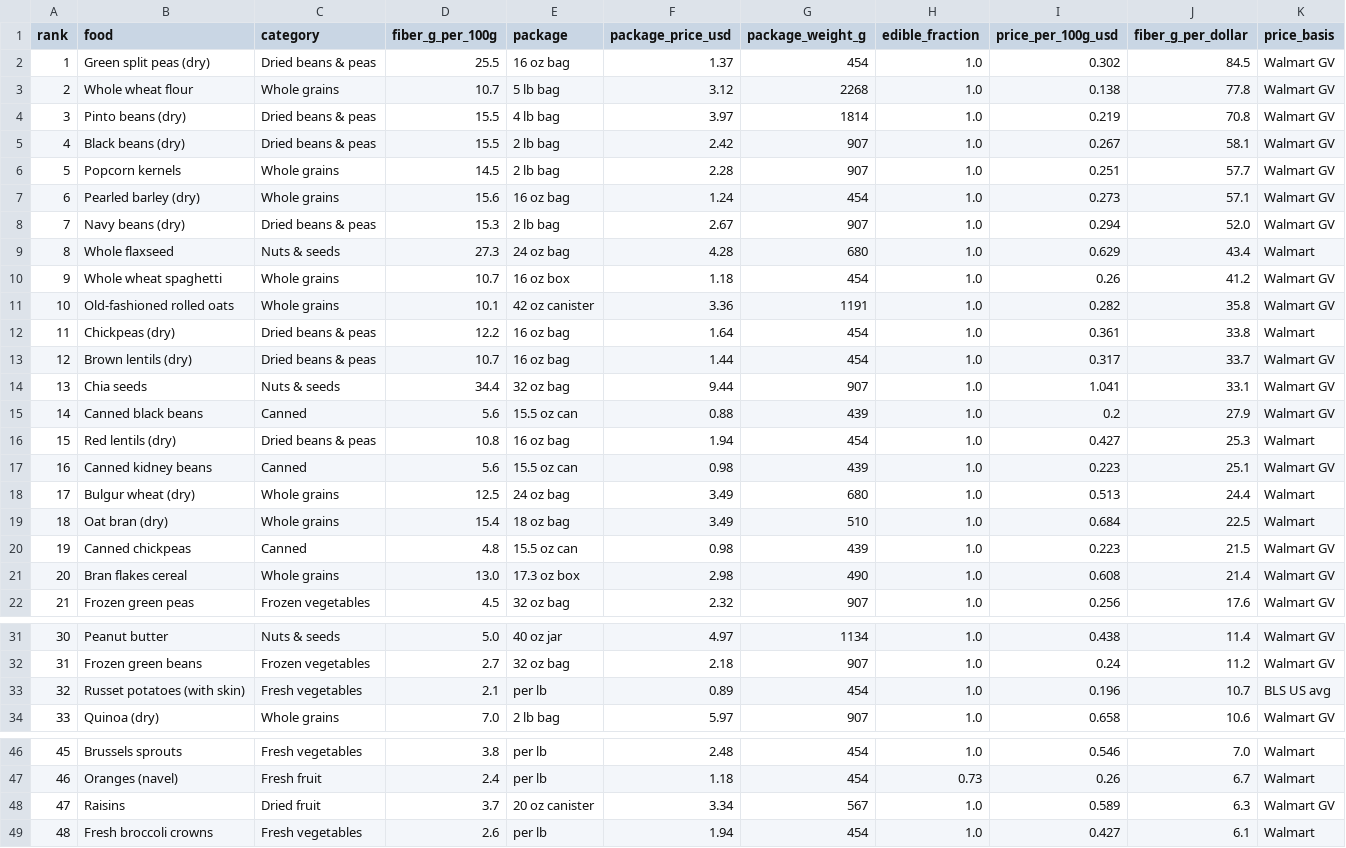
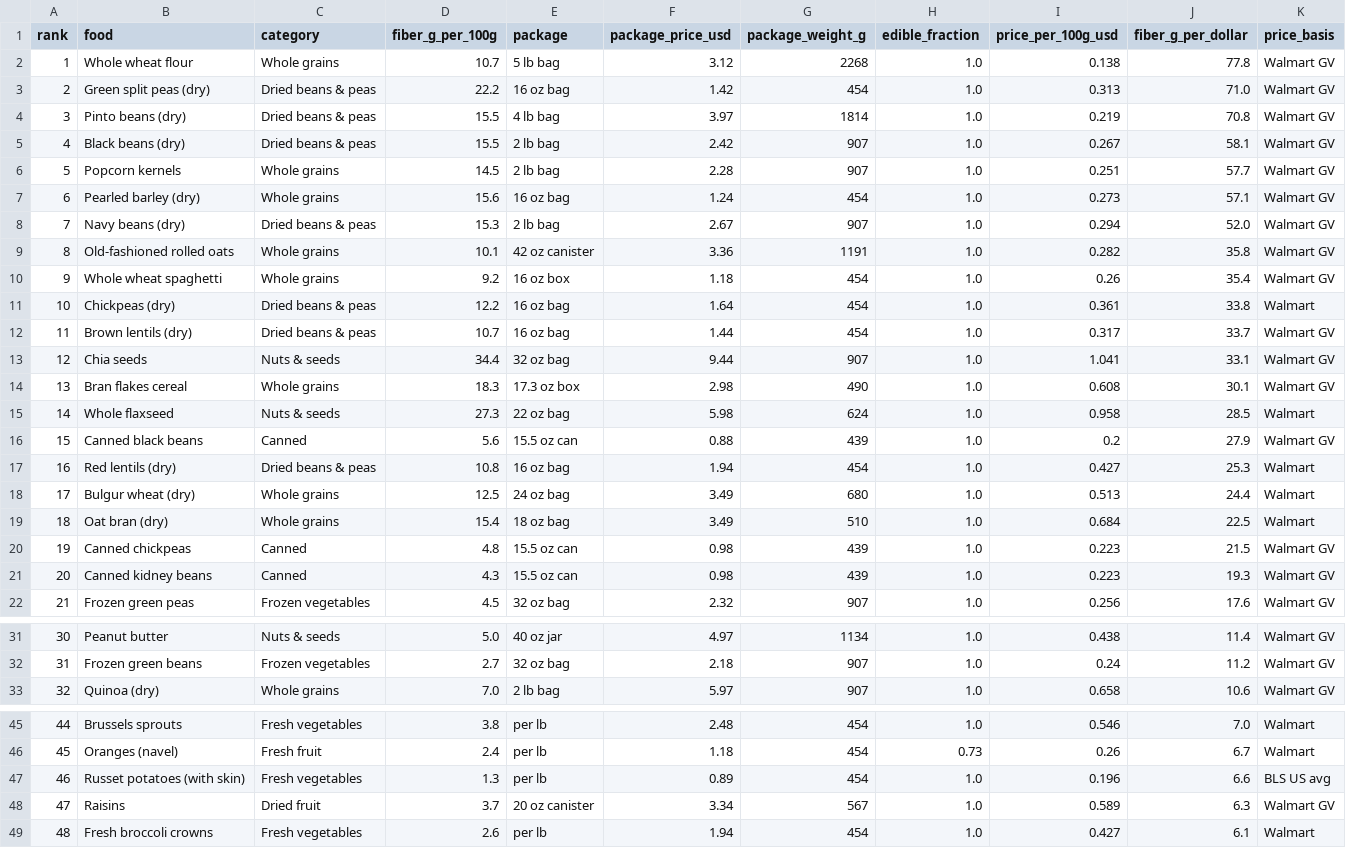
Before and after one commit to moshearviv85/daily-life-hacks, a CSV file: public/data/fiber-per-dollar-2026.csv, drawn as a sheet; only a part is shown, gaps mark what is left out; removed rows and columns are numbered as before the commit, all else as after; the diff names each change by its address in the sheet, - before the commit and + after, or states it on an @@ line.

```diff
--- a/public/data/fiber-per-dollar-2026.csv
+++ b/public/data/fiber-per-dollar-2026.csv
-row 2: 1 | Green split peas (dry) | Dried beans & peas | 25.5 | 16 oz bag | 1.37 | 454 | 1.0 | 0.302 | 84.5 | Walmart GV
@@ column A (rank) renumbered between rows 2 and 46 @@
+row 3: 2 | Green split peas (dry) | Dried beans & peas | 22.2 | 16 oz bag | 1.42 | 454 | 1.0 | 0.313 | 71.0 | Walmart GV
-row 9: 8 | Whole flaxseed | Nuts & seeds | 27.3 | 24 oz bag | 4.28 | 680 | 1.0 | 0.629 | 43.4 | Walmart
-row 10: 9 | Whole wheat spaghetti | Whole grains | 10.7 | 16 oz box | 1.18 | 454 | 1.0 | 0.26 | 41.2 | Walmart GV
+row 10: 9 | Whole wheat spaghetti | Whole grains | 9.2 | 16 oz box | 1.18 | 454 | 1.0 | 0.26 | 35.4 | Walmart GV
+row 14: 13 | Bran flakes cereal | Whole grains | 18.3 | 17.3 oz box | 2.98 | 490 | 1.0 | 0.608 | 30.1 | Walmart GV
+row 15: 14 | Whole flaxseed | Nuts & seeds | 27.3 | 22 oz bag | 5.98 | 624 | 1.0 | 0.958 | 28.5 | Walmart
-row 17: 16 | Canned kidney beans | Canned | 5.6 | 15.5 oz can | 0.98 | 439 | 1.0 | 0.223 | 25.1 | Walmart GV
-row 21: 20 | Bran flakes cereal | Whole grains | 13.0 | 17.3 oz box | 2.98 | 490 | 1.0 | 0.608 | 21.4 | Walmart GV
+row 21: 20 | Canned kidney beans | Canned | 4.3 | 15.5 oz can | 0.98 | 439 | 1.0 | 0.223 | 19.3 | Walmart GV
-row 33: 32 | Russet potatoes (with skin) | Fresh vegetables | 2.1 | per lb | 0.89 | 454 | 1.0 | 0.196 | 10.7 | BLS US avg
+row 47: 46 | Russet potatoes (with skin) | Fresh vegetables | 1.3 | per lb | 0.89 | 454 | 1.0 | 0.196 | 6.6 | BLS US avg
```
Also changed, not shown: 5 other files.
